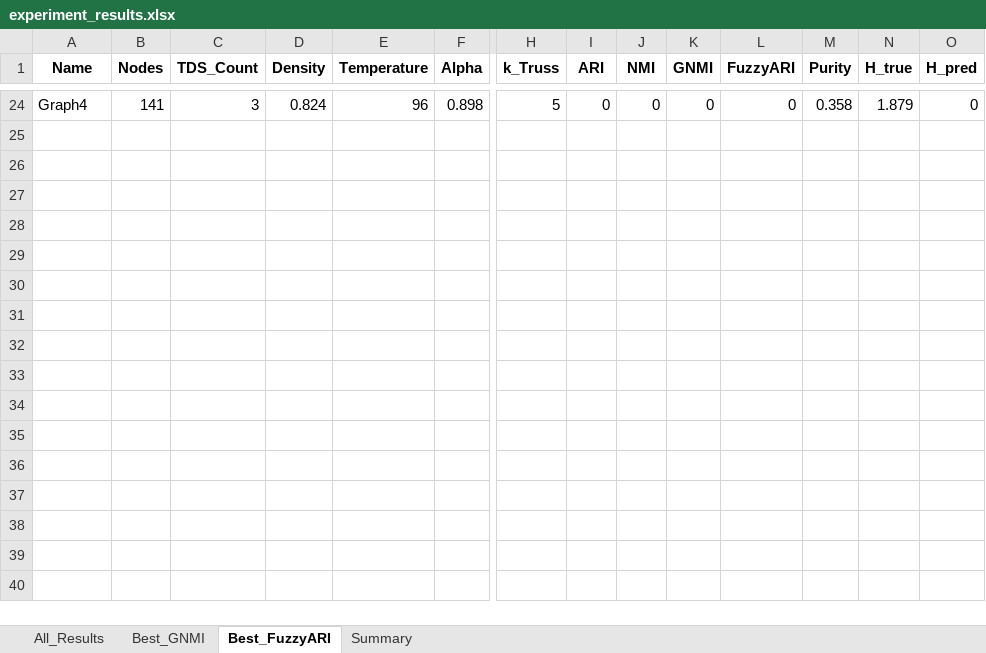
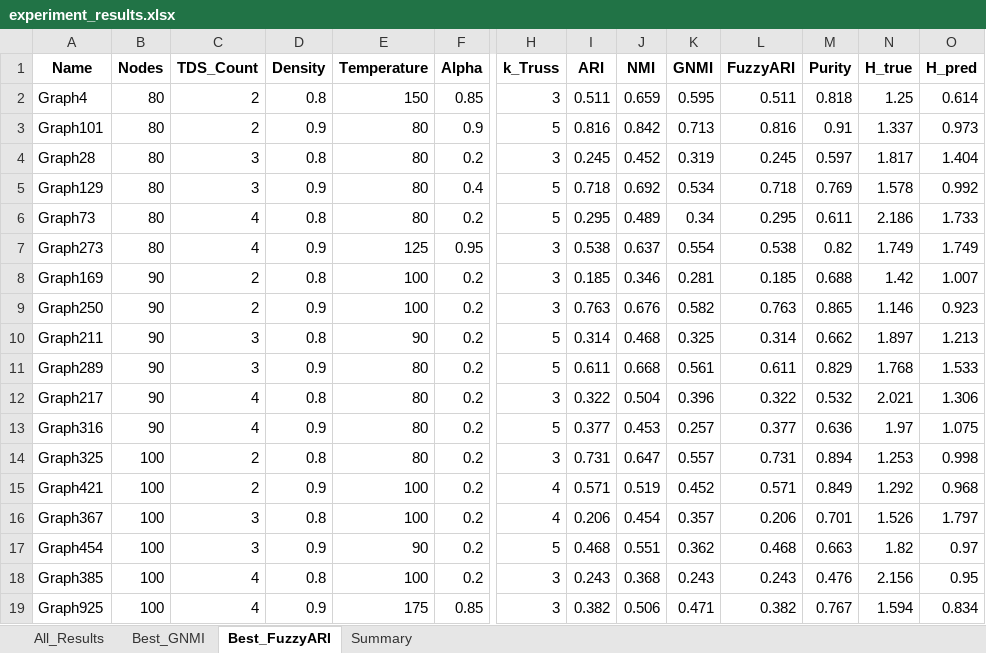
Before and after one commit to SujatAhmed/CSE491-MTDS, an Excel workbook: experiment_results.xlsx, sheet Best_FuzzyARI, drawn as a sheet; only a part is shown, gaps mark what is left out; values as stored, in another font and other column widths than the file's, no borders; addresses are those after the commit; rows hold the shown columns only; the diff covers the shown part only; the diff names each change by its address in the sheet, - before the commit and + after, or states it on an @@ line.

```diff
--- a/experiment_results.xlsx (sheet Best_FuzzyARI)
+++ b/experiment_results.xlsx (sheet Best_FuzzyARI)
-B2 (Nodes): 141
+B2 (Nodes): 80
-C2 (TDS_Count): 3
+C2 (TDS_Count): 2
-D2 (Density): 0.824
+D2 (Density): 0.8
-E2 (Temperature): 96
+E2 (Temperature): 150
-F2 (Alpha): 0.898
+F2 (Alpha): 0.85
-H2 (k_Truss): 5
+H2 (k_Truss): 3
-I2 (ARI): 0
+I2 (ARI): 0.511
-J2 (NMI): 0
+J2 (NMI): 0.659
-K2 (GNMI): 0
+K2 (GNMI): 0.595
-L2 (FuzzyARI): 0
+L2 (FuzzyARI): 0.511
-M2 (Purity): 0.358
+M2 (Purity): 0.818
-N2 (H_true): 1.879
+N2 (H_true): 1.25
-O2 (H_pred): 0
+O2 (H_pred): 0.614
+row 3: Graph101 | 80 | 2 | 0.9 | 80 | 0.9 | 5 | 0.816 | 0.842 | 0.713 | 0.816 | 0.91 | 1.337 | 0.973
+row 4: Graph28 | 80 | 3 | 0.8 | 80 | 0.2 | 3 | 0.245 | 0.452 | 0.319 | 0.245 | 0.597 | 1.817 | 1.404
+row 5: Graph129 | 80 | 3 | 0.9 | 80 | 0.4 | 5 | 0.718 | 0.692 | 0.534 | 0.718 | 0.769 | 1.578 | 0.992
+row 6: Graph73 | 80 | 4 | 0.8 | 80 | 0.2 | 5 | 0.295 | 0.489 | 0.34 | 0.295 | 0.611 | 2.186 | 1.733
+row 7: Graph273 | 80 | 4 | 0.9 | 125 | 0.95 | 3 | 0.538 | 0.637 | 0.554 | 0.538 | 0.82 | 1.749 | 1.749
+row 8: Graph169 | 90 | 2 | 0.8 | 100 | 0.2 | 3 | 0.185 | 0.346 | 0.281 | 0.185 | 0.688 | 1.42 | 1.007
+row 9: Graph250 | 90 | 2 | 0.9 | 100 | 0.2 | 3 | 0.763 | 0.676 | 0.582 | 0.763 | 0.865 | 1.146 | 0.923
+row 10: Graph211 | 90 | 3 | 0.8 | 90 | 0.2 | 5 | 0.314 | 0.468 | 0.325 | 0.314 | 0.662 | 1.897 | 1.213
+row 11: Graph289 | 90 | 3 | 0.9 | 80 | 0.2 | 5 | 0.611 | 0.668 | 0.561 | 0.611 | 0.829 | 1.768 | 1.533
+row 12: Graph217 | 90 | 4 | 0.8 | 80 | 0.2 | 3 | 0.322 | 0.504 | 0.396 | 0.322 | 0.532 | 2.021 | 1.306
+row 13: Graph316 | 90 | 4 | 0.9 | 80 | 0.2 | 5 | 0.377 | 0.453 | 0.257 | 0.377 | 0.636 | 1.97 | 1.075
+row 14: Graph325 | 100 | 2 | 0.8 | 80 | 0.2 | 3 | 0.731 | 0.647 | 0.557 | 0.731 | 0.894 | 1.253 | 0.998
+row 15: Graph421 | 100 | 2 | 0.9 | 100 | 0.2 | 4 | 0.571 | 0.519 | 0.452 | 0.571 | 0.849 | 1.292 | 0.968
+row 16: Graph367 | 100 | 3 | 0.8 | 100 | 0.2 | 4 | 0.206 | 0.454 | 0.357 | 0.206 | 0.701 | 1.526 | 1.797
+row 17: Graph454 | 100 | 3 | 0.9 | 90 | 0.2 | 5 | 0.468 | 0.551 | 0.362 | 0.468 | 0.663 | 1.82 | 0.97
+row 18: Graph385 | 100 | 4 | 0.8 | 100 | 0.2 | 3 | 0.243 | 0.368 | 0.243 | 0.243 | 0.476 | 2.156 | 0.95
+row 19: Graph925 | 100 | 4 | 0.9 | 175 | 0.85 | 3 | 0.382 | 0.506 | 0.471 | 0.382 | 0.767 | 1.594 | 0.834
```
Also changed, not shown: 22 removed rows and 4 edited cells elsewhere in this sheet, sheet All_Results, sheet Best_GNMI, sheet Summary, 24 other files.
